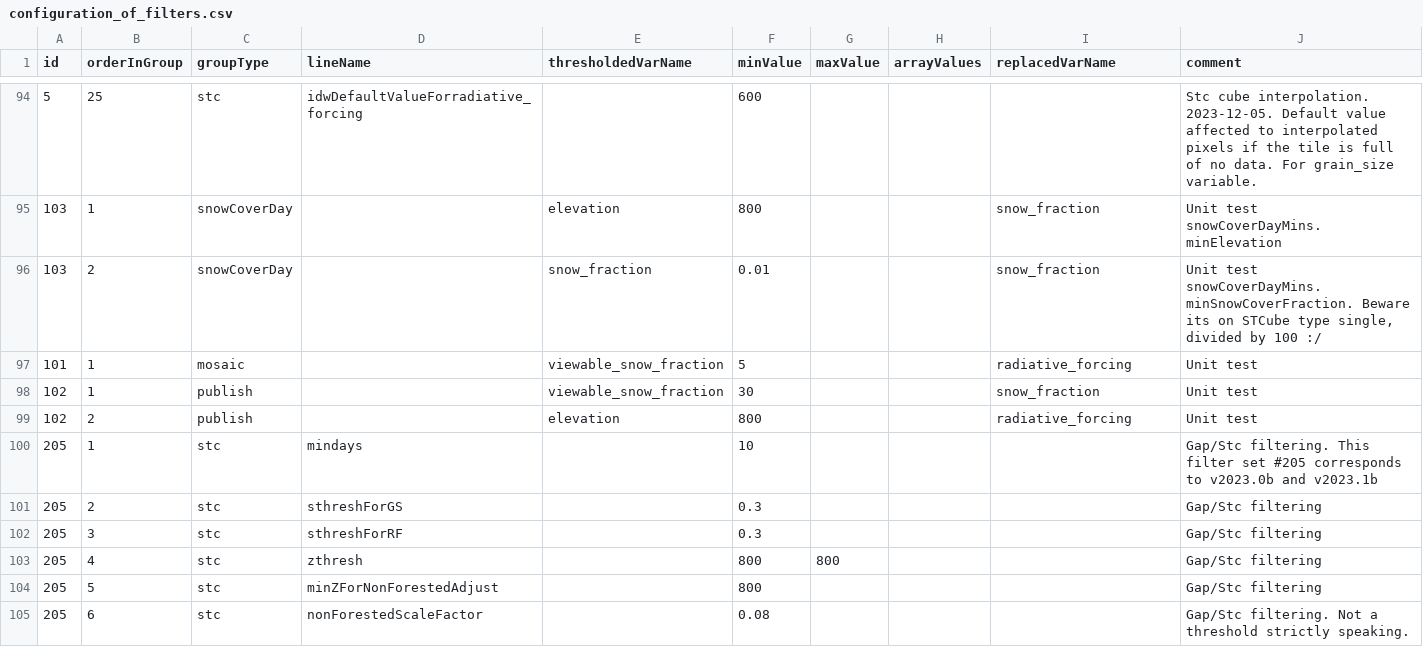
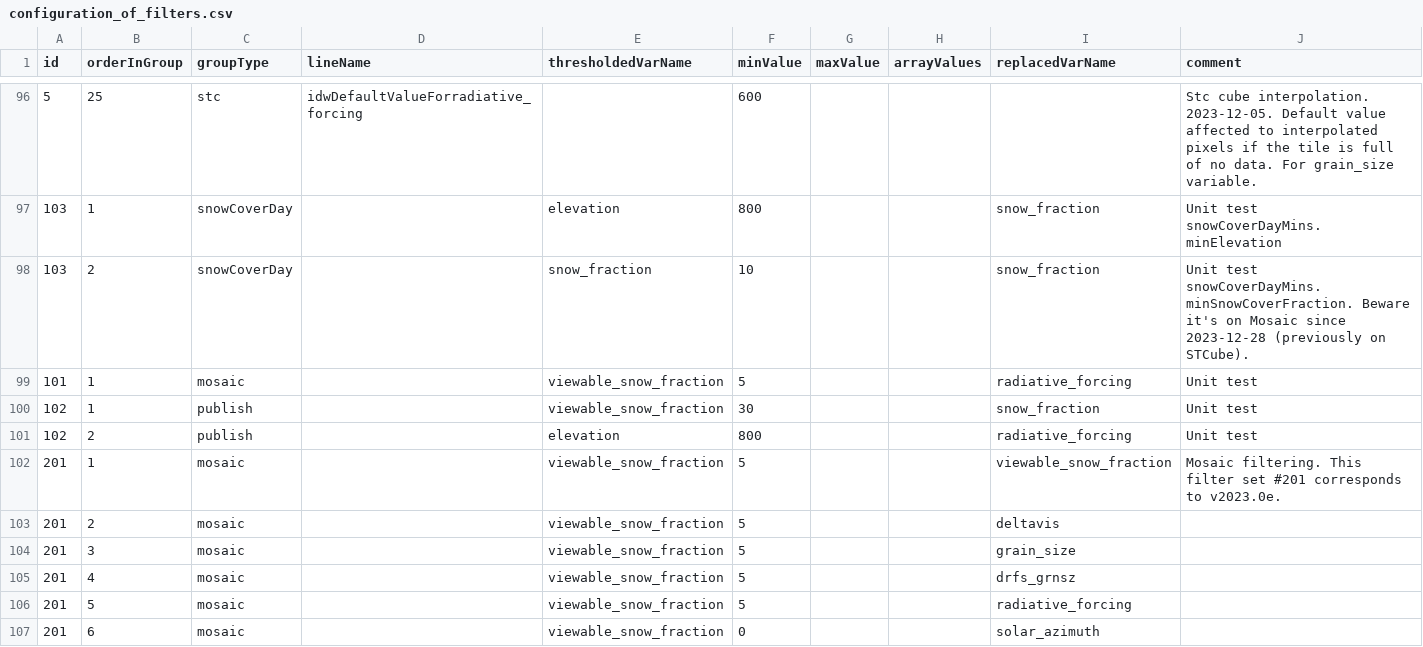
Before and after one commit to RittgerLabGroup/SPIRES_2025_0_1, a CSV file: tbx/conf/configuration_of_filters.csv, drawn as a sheet; only a part is shown, gaps mark what is left out; the shorter side is filled out with more unchanged rows; addresses are those after the commit; the diff covers the shown part only; the diff names each change by its address in the sheet, - before the commit and + after, or states it on an @@ line.

Commit message:
Snow cover days from stc cube to Mosaics v2023.0e: Variables.m, conf_filters, conf_variables, runStep1.sh, runStep2.sh, runDaysWithoutObservations.m

```diff
--- a/tbx/conf/configuration_of_filters.csv
+++ b/tbx/conf/configuration_of_filters.csv
-F98 (minValue): 0.01
+F98 (minValue): 10
-J98 (comment): …snowCoverDayMins.minSnowCoverFraction. Beware its on STCube type single, divided by 100 :/
+J98 (comment): …snowCoverDayMins.minSnowCoverFraction. Beware it's on Mosaic since 2023-12-28 (previously on STCube).
+row 102: 201 | 1 | mosaic |  | viewable_snow_fraction | 5 |  |  | viewable_snow_fraction | Mosaic filtering. This filter set #201 corresponds to v2023.0e.
+row 103: 201 | 2 | mosaic |  | viewable_snow_fraction | 5 |  |  | deltavis
+row 104: 201 | 3 | mosaic |  | viewable_snow_fraction | 5 |  |  | grain_size
+row 105: 201 | 4 | mosaic |  | viewable_snow_fraction | 5 |  |  | drfs_grnsz
+row 106: 201 | 5 | mosaic |  | viewable_snow_fraction | 5 |  |  | radiative_forcing
+row 107: 201 | 6 | mosaic |  | viewable_snow_fraction | 0 |  |  | solar_azimuth
```
Also changed, not shown: 11 added rows and 20 edited cells elsewhere in this file, tbx/conf/configuration_of_variables.csv, 3 other files.
